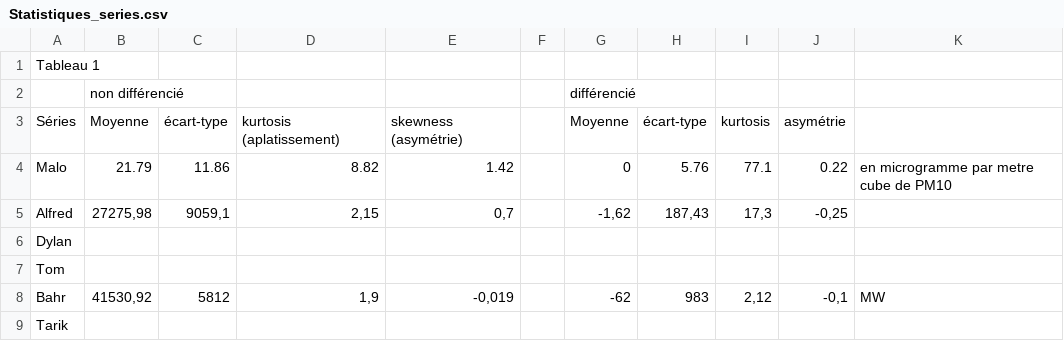
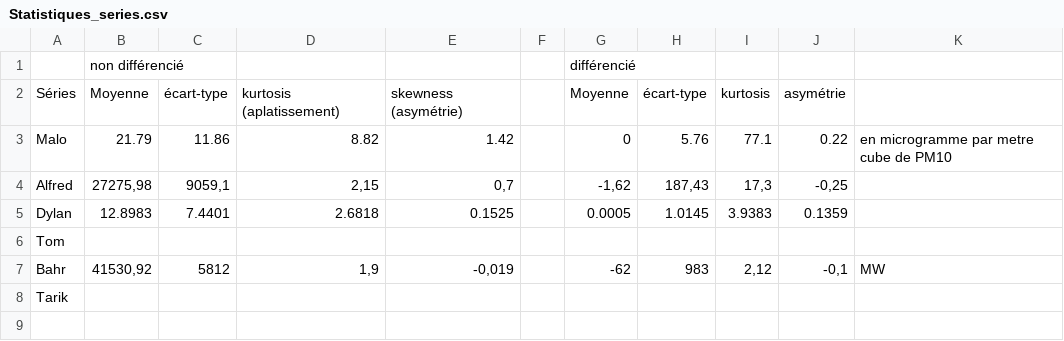
Before and after one commit to BahrMines/UE14-prevision-groupe20, a CSV file: Resultats/tableaux/Statistiques_series.csv, drawn as a sheet.

```diff
--- a/Resultats/tableaux/Statistiques_series.csv
+++ b/Resultats/tableaux/Statistiques_series.csv
@@ -1,2 +1 @@
-Tableau 1
 ;non différencié;;;;;différencié;;;;
@@ -5,3 +4,3 @@ Malo;21.79;11.86;8.82;1.42;;0;5.76;77.1;0.22;en microgramme par metre cube de PM
 Alfred;27275,98;9059,1;2,15;0,7;;-1,62;187,43;17,3;-0,25;
-Dylan;;;;;;;;;;
+Dylan;12.8983;7.4401;2.6818;0.1525;;0.0005;1.0145;3.9383;0.1359;
 Tom;;;;;;;;;;
```
Also changed, not shown: Resultats/tableaux/Tableau_de_synthese.csv, 2 other files.
